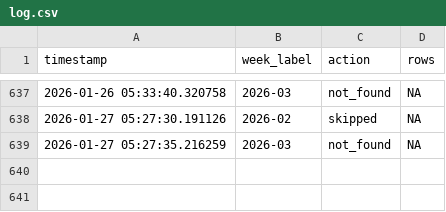
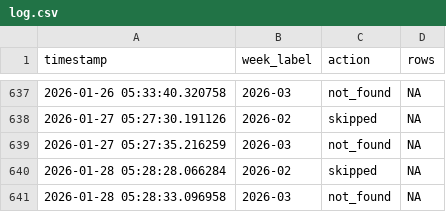
Before and after one commit to ryomakom/infectious_diseases_trend, a CSV file: logs/log.csv, drawn as a sheet; only a part is shown, gaps mark what is left out; the diff names each change by its address in the sheet, - before the commit and + after, or states it on an @@ line.

```diff
--- a/logs/log.csv
+++ b/logs/log.csv
+row 640: 2026-01-28 05:28:28.066284 | 2026-02 | skipped | NA
+row 641: 2026-01-28 05:28:33.096958 | 2026-03 | not_found | NA
```
